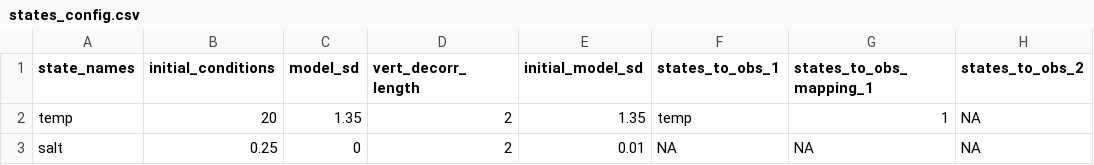
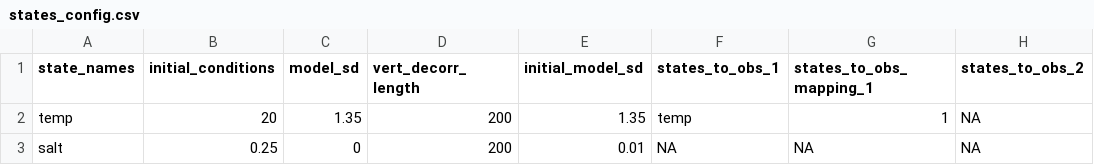
Before and after one commit to spark0510/SWAN-CANNING-forecast-code, a CSV file: configuration/default/states_config.csv, drawn as a sheet; only a part is shown; the diff names each change by its address in the sheet, - before the commit and + after, or states it on an @@ line.

```diff
--- a/configuration/default/states_config.csv
+++ b/configuration/default/states_config.csv
-D2:D3 (vert_decorr_length): 2
+D2:D3 (vert_decorr_length): 200
```
Also changed, not shown: 3 other files.
